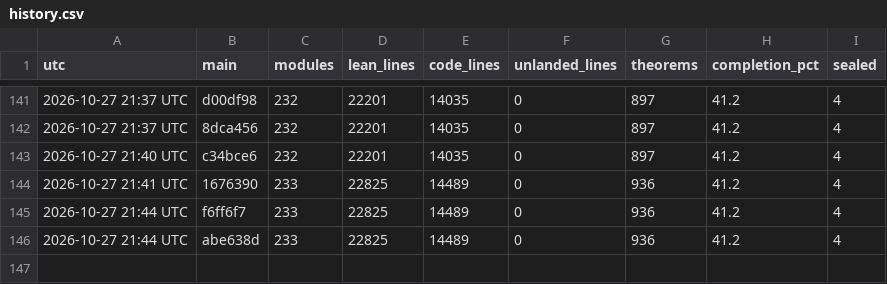
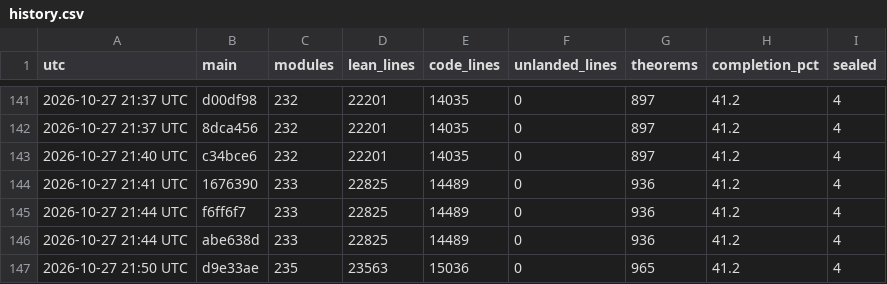
Before and after one commit to aravindkarthigeyan/KAM-dev, a CSV file: docs/campaign/history.csv, drawn as a sheet; only a part is shown, gaps mark what is left out.

```diff
--- a/docs/campaign/history.csv
+++ b/docs/campaign/history.csv
@@ -146 +146,2 @@ utc,main,modules,lean_lines,code_lines,unlanded_lines,theorems,completion_pct,se
 2026-10-27 21:44 UTC,abe638d,233,22825,14489,0,936,41.2,4
+2026-10-27 21:50 UTC,d9e33ae,235,23563,15036,0,965,41.2,4
```
Also changed, not shown: 1 other file.
